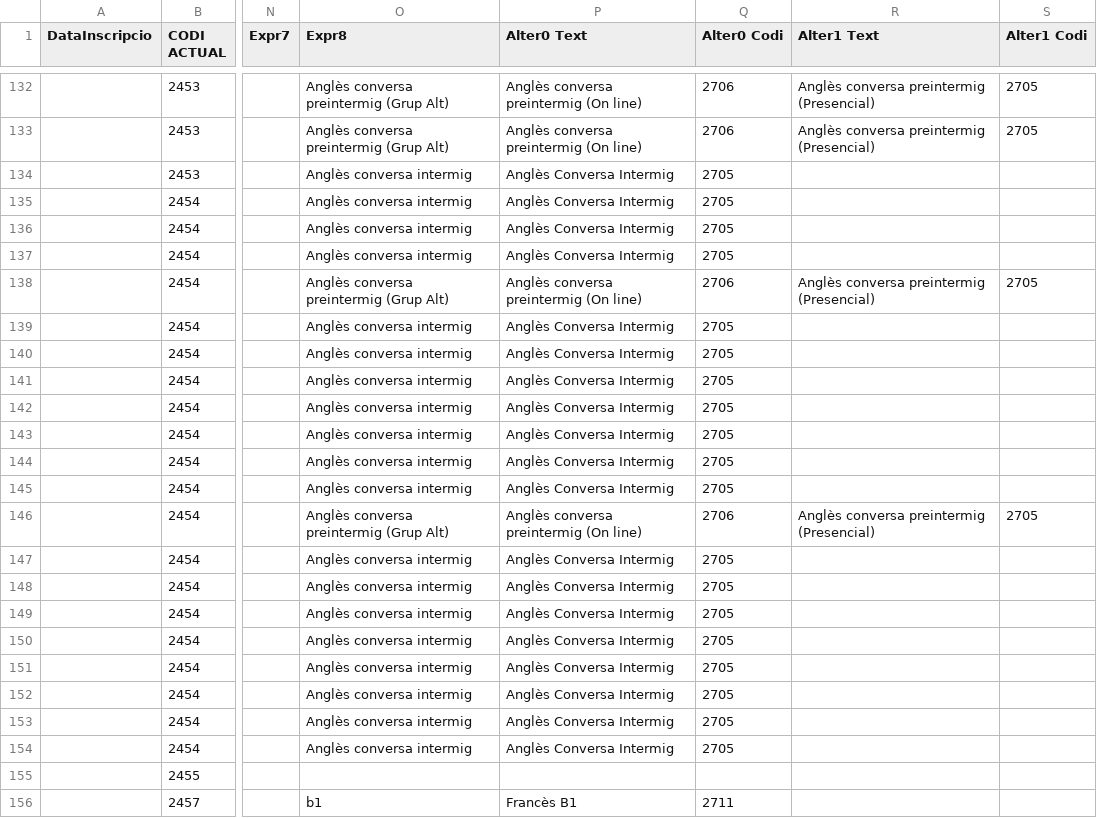
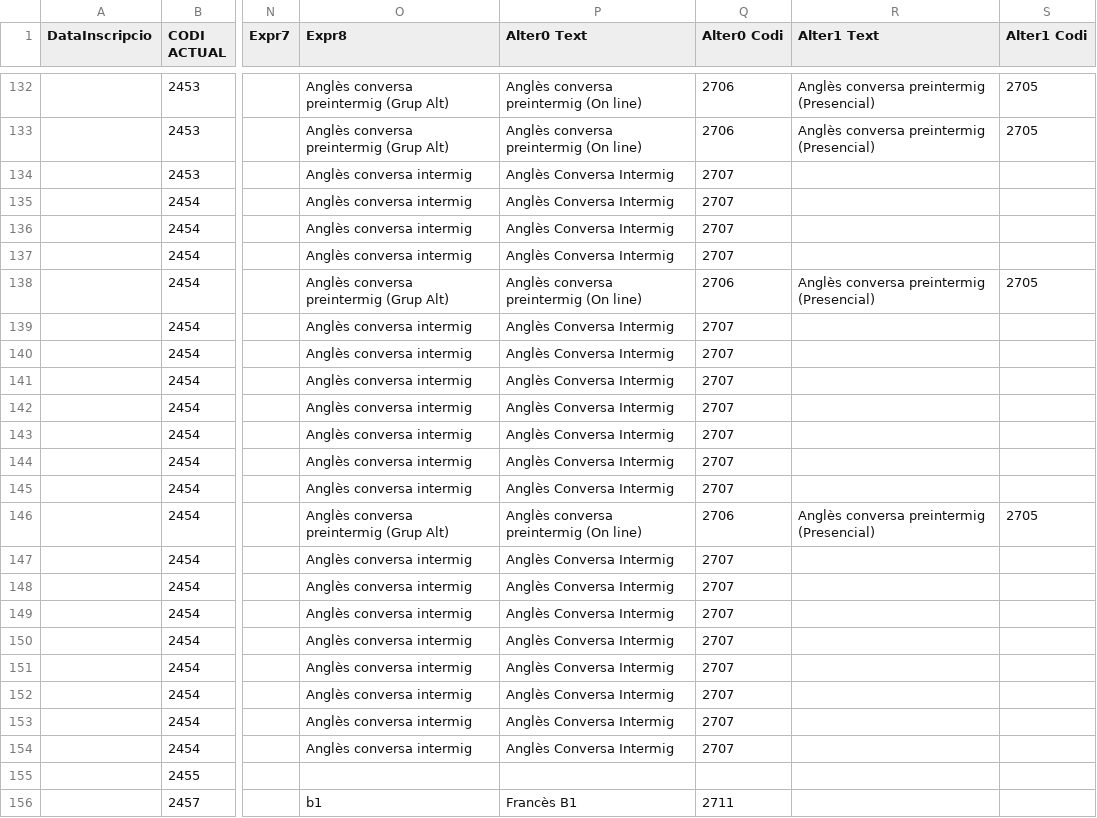
Before and after one commit to nagiro/HospiciRest, a CSV file: Auxiliars/Restriccions/Notes-1.csv, drawn as a sheet; only a part is shown, gaps mark what is left out; the diff names each change by its address in the sheet, - before the commit and + after, or states it on an @@ line.

Commit message:
Notes

```diff
--- a/Auxiliars/Restriccions/Notes-1.csv
+++ b/Auxiliars/Restriccions/Notes-1.csv
-Q134:Q137 (Alter0 Codi): 2705
+Q134:Q137 (Alter0 Codi): 2707
-Q139:Q145 (Alter0 Codi): 2705
+Q139:Q145 (Alter0 Codi): 2707
-Q147:Q154 (Alter0 Codi): 2705
+Q147:Q154 (Alter0 Codi): 2707
```
